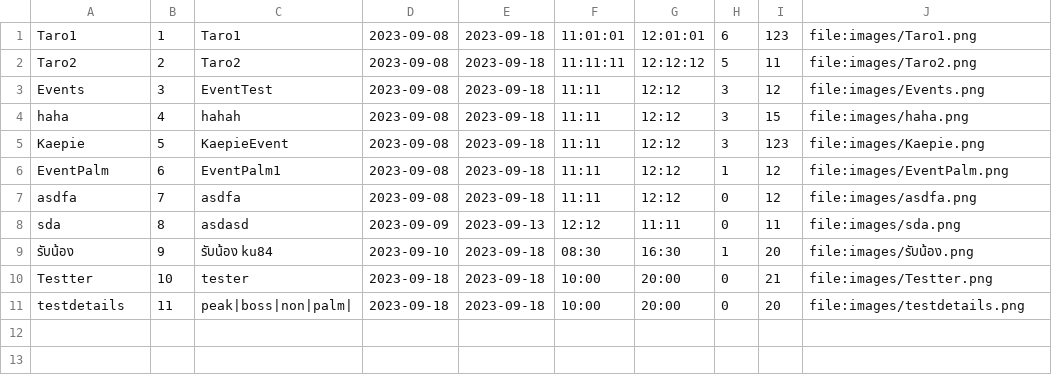
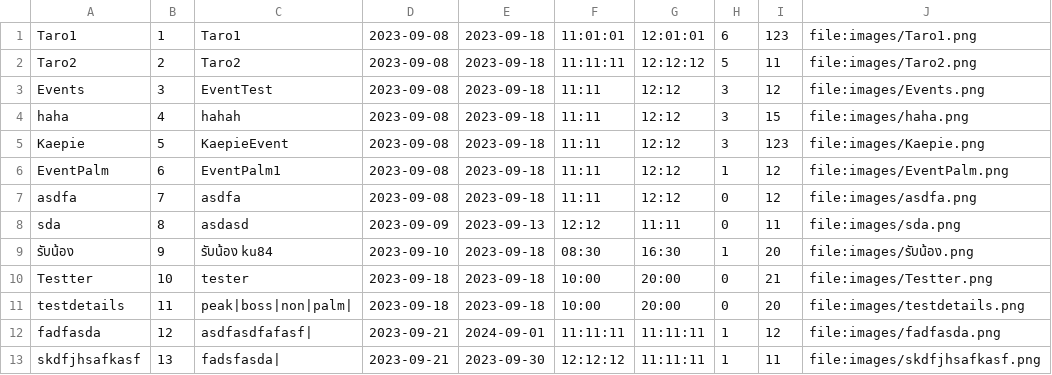
Before and after one commit to Kriwn/JavaFxProject, a CSV file: data/event.csv, drawn as a sheet.

```diff
--- a/data/event.csv
+++ b/data/event.csv
@@ -11 +11,3 @@ Testter,10,tester,2023-09-18,2023-09-18,10:00,20:00,0,21,file:images/Testter.png
 testdetails,11,peak|boss|non|palm|,2023-09-18,2023-09-18,10:00,20:00,0,20,file:images/testdetails.png
+fadfasda,12,asdfasdfafasf|,2023-09-21,2024-09-01,11:11:11,11:11:11,1,12,file:images/fadfasda.png
+skdfjhsafkasf,13,fadsfasda|,2023-09-21,2023-09-30,12:12:12,11:11:11,1,11,file:images/skdfjhsafkasf.png
```
Also changed, not shown: data/account.csv, data/account_join_events.csv, 7 other files.
